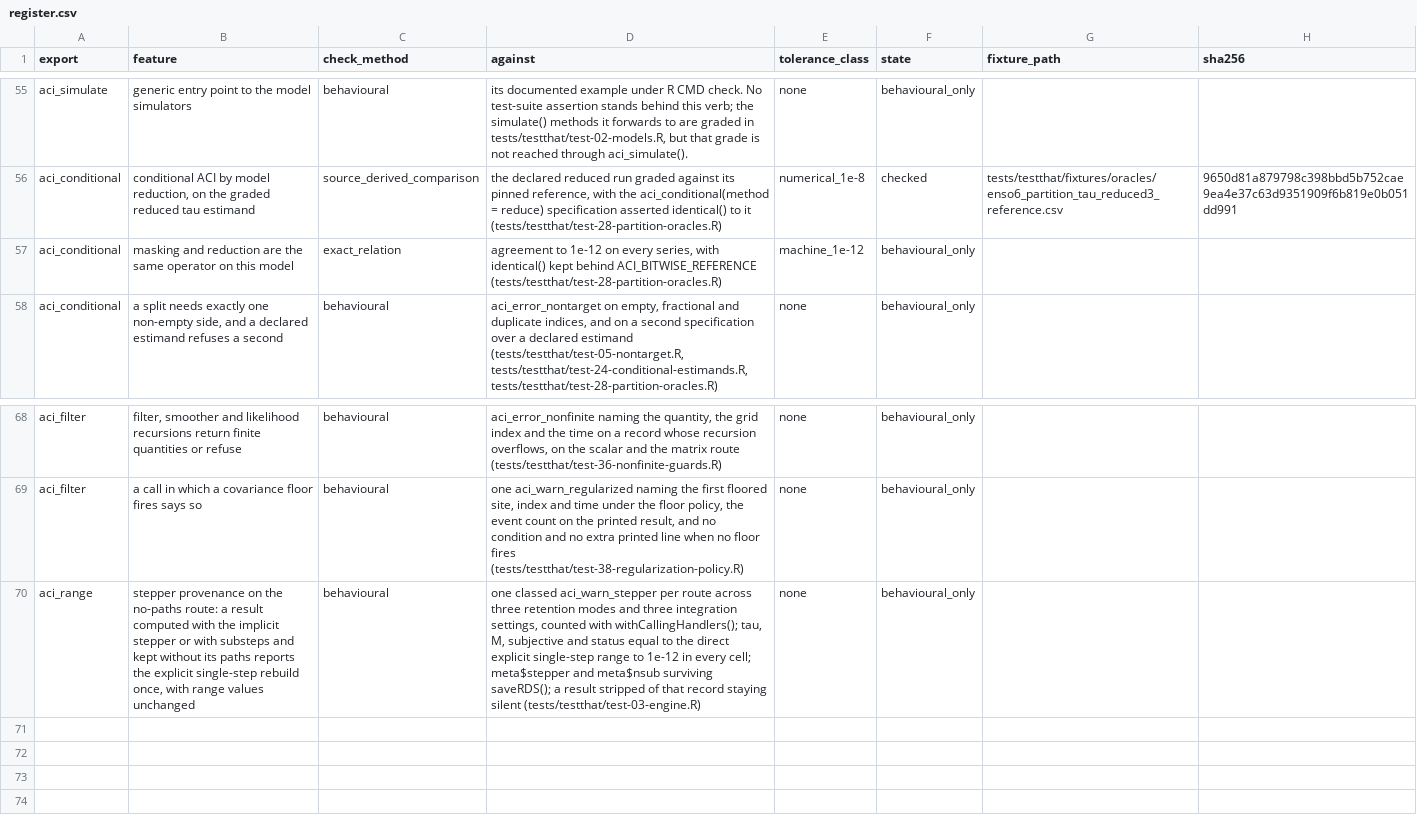
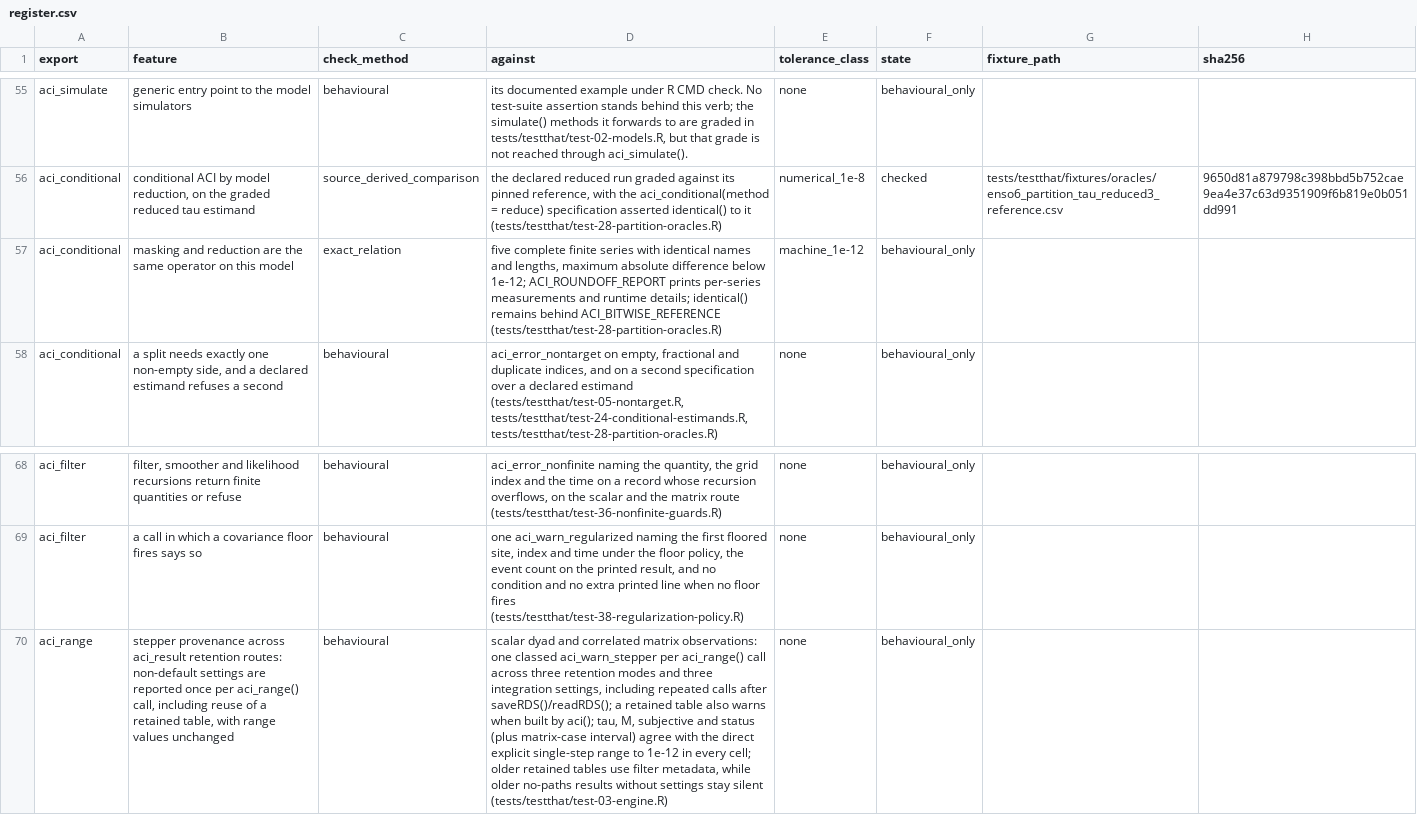
Before and after one commit to biometryhub/ACI, a CSV file: acir/inst/evidence/register.csv, drawn as a sheet; only a part is shown, gaps mark what is left out; the diff names each change by its address in the sheet, - before the commit and + after, or states it on an @@ line.

Commit message:
fix: report retained-table range warnings consistently
Warn on each aci_range() call when the original aci() run used
non-default integration settings, including after saving and reloading.

Add matrix-observation tests, strengthen conditional-comparison checks,
and add CI diagnostics. Clarify numerical agreement in the documentation.

```diff
--- a/acir/inst/evidence/register.csv
+++ b/acir/inst/evidence/register.csv
-D57 (against): agreement to 1e-12 on every series, with identical() kept behind ACI_BITWISE_REFERENCE…
+D57 (against): five complete finite series with identical names and lengths, maximum absolute difference below 1e-12; ACI_ROUNDOFF_REPORT prints per-series measurements and runtime details; identical() remains behind ACI_BITWISE_REFERENCE…
-B70 (feature): stepper provenance on the no-paths route: a result computed with the implicit stepper or with substeps and kept without its paths reports the explicit single-step rebuild once, with range…
+B70 (feature): stepper provenance across aci_result retention routes: non-default settings are reported once per aci_range() call, including reuse of a retained table, with range…
-D70 (against): one classed aci_warn_stepper per route across three retention modes and three integration settings, counted with withCallingHandlers(); tau, M, subjective and status equal to the direct explicit single-step range to 1e-12 in every cell; meta$stepper and meta$nsub surviving saveRDS(); a result stripped of that record staying silent (tests/testthat/test-03-engine.R)
+D70 (against): scalar dyad and correlated matrix observations: one classed aci_warn_stepper per aci_range() call across three retention modes and three integration settings, including repeated calls after saveRDS()/readRDS(); a retained table also warns when built by aci(); tau, M, subjective and status (plus matrix-case interval) agree with the direct explicit single-step range to 1e-12 in every cell; older retained tables use filter metadata, while older no-paths results without settings stay silent (tests/testthat/test-03-engine.R)
```
Also changed, not shown: 11 other files.
